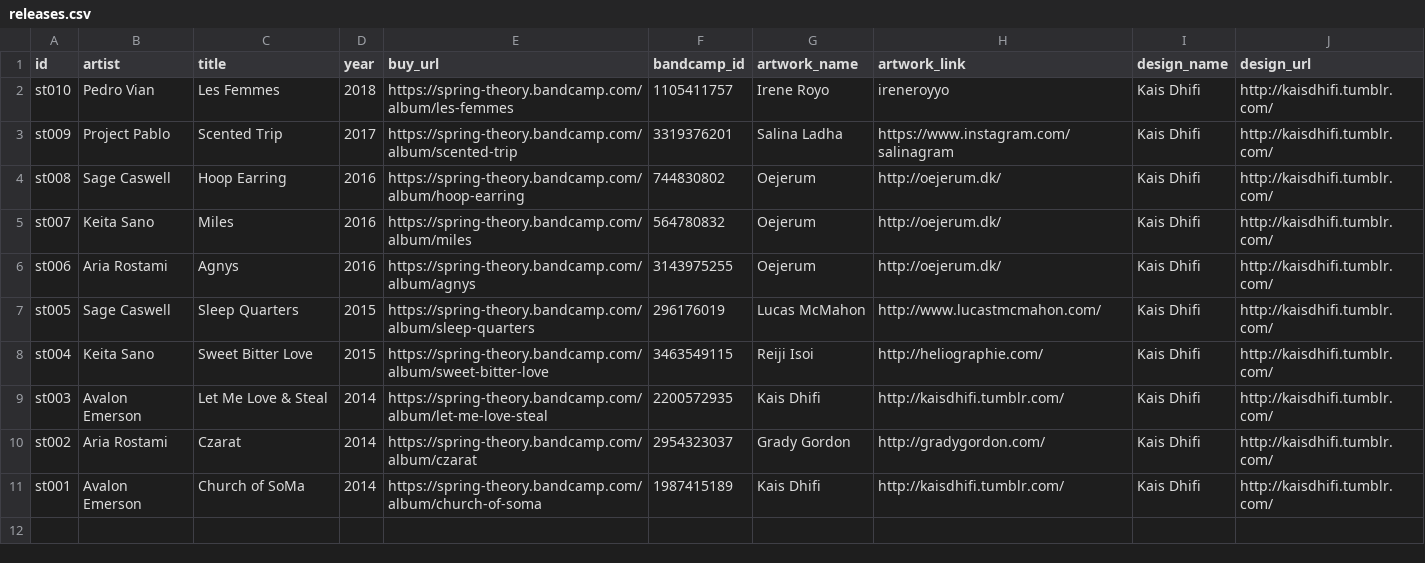
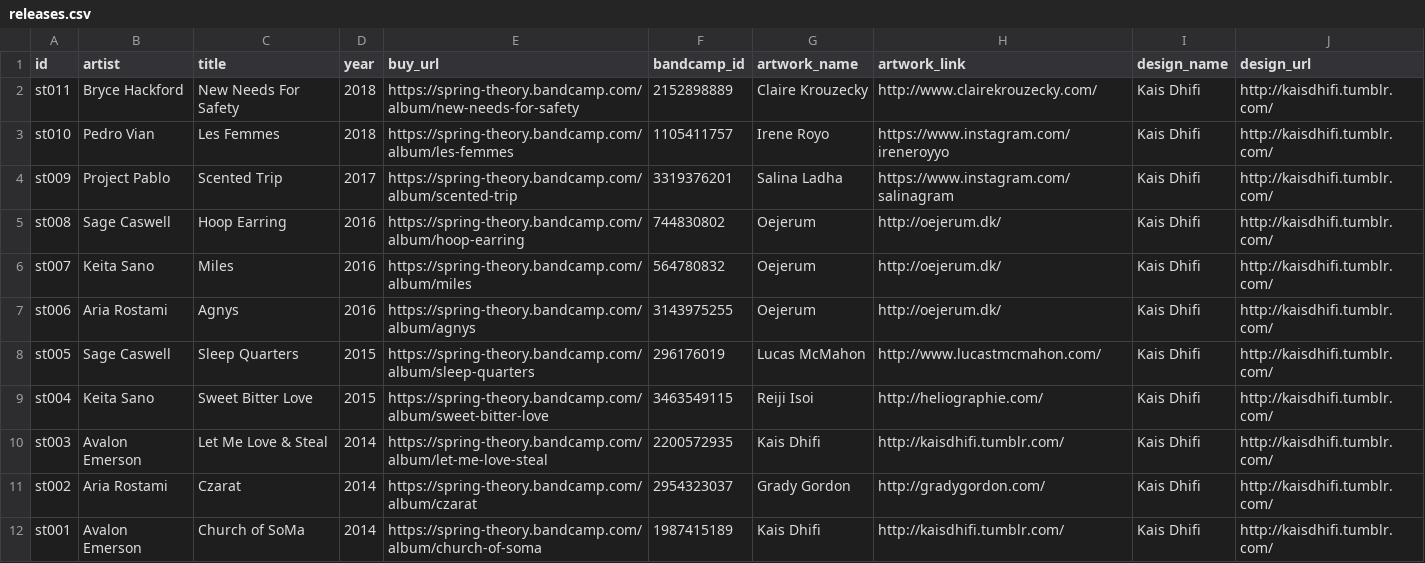
Before and after one commit to guillaumegaluz/springtheory, a CSV file: data/releases.csv, drawn as a sheet.

```diff
--- a/data/releases.csv
+++ b/data/releases.csv
@@ -1,3 +1,4 @@
 id,artist,title,year,buy_url,bandcamp_id,artwork_name,artwork_link,design_name,design_url
-st010,Pedro Vian,Les Femmes,2018,https://spring-theory.bandcamp.com/album/les-femmes,1105411757,Irene Royo,ireneroyyo,Kais Dhifi,http://kaisdhifi.tumblr.com/
+st011,Bryce Hackford,New Needs For Safety,2018,https://spring-theory.bandcamp.com/album/new-needs-for-safety,2152898889,Claire Krouzecky,http://www.clairekrouzecky.com/,Kais Dhifi,http://kaisdhifi.tumblr.com/
+st010,Pedro Vian,Les Femmes,2018,https://spring-theory.bandcamp.com/album/les-femmes,1105411757,Irene Royo,https://www.instagram.com/ireneroyyo,Kais Dhifi,http://kaisdhifi.tumblr.com/
 st009,Project Pablo,Scented Trip,2017,https://spring-theory.bandcamp.com/album/scented-trip,3319376201,Salina Ladha,https://www.instagram.com/salinagram,Kais Dhifi,http://kaisdhifi.tumblr.com/
```
Also changed, not shown: data/releases-tracks.csv, 7 other files.
